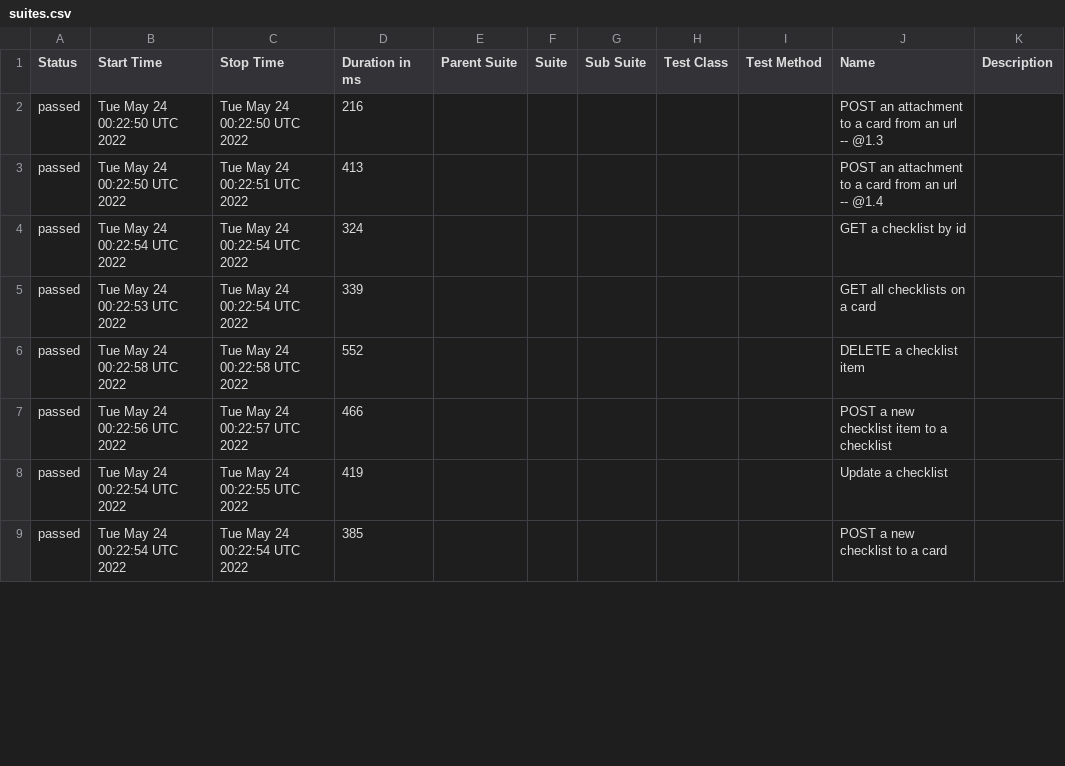
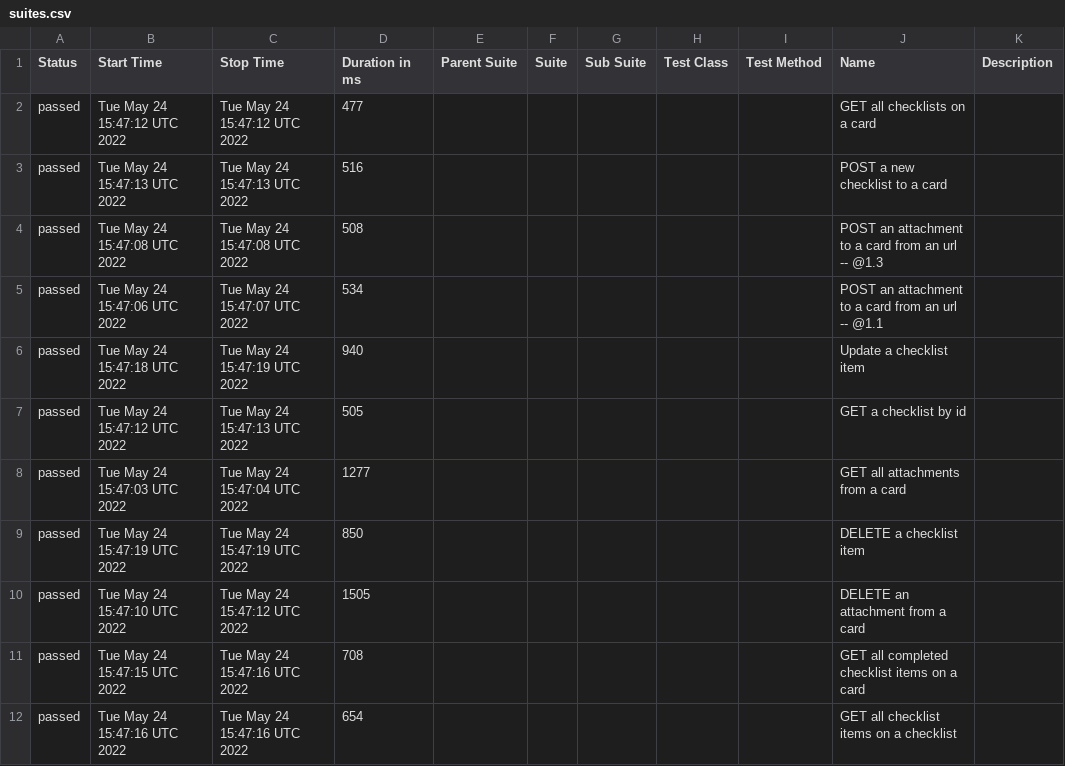
Before and after one commit to mefemefe/api_testing, a CSV file: data/suites.csv, drawn as a sheet; only a part is shown; the diff covers the shown part only.

```diff
--- a/data/suites.csv
+++ b/data/suites.csv
@@ -1,9 +1,12 @@
 "Status","Start Time","Stop Time","Duration in ms","Parent Suite","Suite","Sub Suite","Test Class","Test Method","Name","Description"
-"passed","Tue May 24 00:22:50 UTC 2022","Tue May 24 00:22:50 UTC 2022","216","","","","","","POST an attachment to a card from an url -- @1.3 ",""
-"passed","Tue May 24 00:22:50 UTC 2022","Tue May 24 00:22:51 UTC 2022","413","","","","","","POST an attachment to a card from an url -- @1.4 ",""
-"passed","Tue May 24 00:22:54 UTC 2022","Tue May 24 00:22:54 UTC 2022","324","","","","","","GET a checklist by id",""
-"passed","Tue May 24 00:22:53 UTC 2022","Tue May 24 00:22:54 UTC 2022","339","","","","","","GET all checklists on a card",""
-"passed","Tue May 24 00:22:58 UTC 2022","Tue May 24 00:22:58 UTC 2022","552","","","","","","DELETE a checklist item",""
-"passed","Tue May 24 00:22:56 UTC 2022","Tue May 24 00:22:57 UTC 2022","466","","","","","","POST a new checklist item to a checklist",""
-"passed","Tue May 24 00:22:54 UTC 2022","Tue May 24 00:22:55 UTC 2022","419","","","","","","Update a checklist",""
-"passed","Tue May 24 00:22:54 UTC 2022","Tue May 24 00:22:54 UTC 2022","385","","","","","","POST a new checklist to a card",""
+"passed","Tue May 24 15:47:12 UTC 2022","Tue May 24 15:47:12 UTC 2022","477","","","","","","GET all checklists on a card",""
+"passed","Tue May 24 15:47:13 UTC 2022","Tue May 24 15:47:13 UTC 2022","516","","","","","","POST a new checklist to a card",""
+"passed","Tue May 24 15:47:08 UTC 2022","Tue May 24 15:47:08 UTC 2022","508","","","","","","POST an attachment to a card from an url -- @1.3 ",""
+"passed","Tue May 24 15:47:06 UTC 2022","Tue May 24 15:47:07 UTC 2022","534","","","","","","POST an attachment to a card from an url -- @1.1 ",""
+"passed","Tue May 24 15:47:18 UTC 2022","Tue May 24 15:47:19 UTC 2022","940","","","","","","Update a checklist item",""
+"passed","Tue May 24 15:47:12 UTC 2022","Tue May 24 15:47:13 UTC 2022","505","","","","","","GET a checklist by id",""
+"passed","Tue May 24 15:47:03 UTC 2022","Tue May 24 15:47:04 UTC 2022","1277","","","","","","GET all attachments from a card",""
+"passed","Tue May 24 15:47:19 UTC 2022","Tue May 24 15:47:19 UTC 2022","850","","","","","","DELETE a checklist item",""
+"passed","Tue May 24 15:47:10 UTC 2022","Tue May 24 15:47:12 UTC 2022","1505","","","","","","DELETE an attachment from a card",""
+"passed","Tue May 24 15:47:15 UTC 2022","Tue May 24 15:47:16 UTC 2022","708","","","","","","GET all completed checklist items on a card",""
+"passed","Tue May 24 15:47:16 UTC 2022","Tue May 24 15:47:16 UTC 2022","654","","","","","","GET all checklist items on a checklist",""
```
Also changed, not shown: 3 removed rows and 28 edited cells elsewhere in this file, 51 other files.
